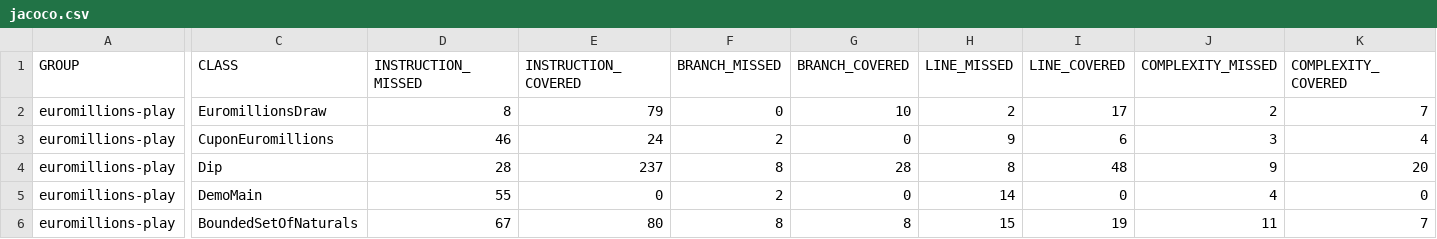
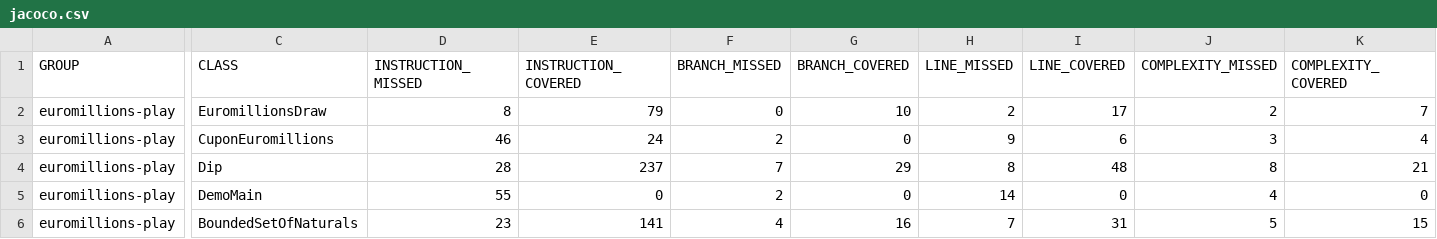
Before and after one commit to leonardoflorido/TQS_103360, a CSV file: lab1/lab1_2euromillions/target/site/jacoco/jacoco.csv, drawn as a sheet; only a part is shown, gaps mark what is left out; the diff covers the shown part only; the diff names each change by its address in the sheet, - before the commit and + after, or states it on an @@ line.

```diff
--- a/lab1/lab1_2euromillions/target/site/jacoco/jacoco.csv
+++ b/lab1/lab1_2euromillions/target/site/jacoco/jacoco.csv
-F4 (BRANCH_MISSED): 8
+F4 (BRANCH_MISSED): 7
-G4 (BRANCH_COVERED): 28
+G4 (BRANCH_COVERED): 29
-J4 (COMPLEXITY_MISSED): 9
+J4 (COMPLEXITY_MISSED): 8
-K4 (COMPLEXITY_COVERED): 20
+K4 (COMPLEXITY_COVERED): 21
-D6 (INSTRUCTION_MISSED): 67
+D6 (INSTRUCTION_MISSED): 23
-E6 (INSTRUCTION_COVERED): 80
+E6 (INSTRUCTION_COVERED): 141
-F6 (BRANCH_MISSED): 8
+F6 (BRANCH_MISSED): 4
-G6 (BRANCH_COVERED): 8
+G6 (BRANCH_COVERED): 16
-H6 (LINE_MISSED): 15
+H6 (LINE_MISSED): 7
-I6 (LINE_COVERED): 19
+I6 (LINE_COVERED): 31
-J6 (COMPLEXITY_MISSED): 11
+J6 (COMPLEXITY_MISSED): 5
-K6 (COMPLEXITY_COVERED): 7
+K6 (COMPLEXITY_COVERED): 15
```
Also changed, not shown: 2 edited cells elsewhere in this file, 29 other files.
